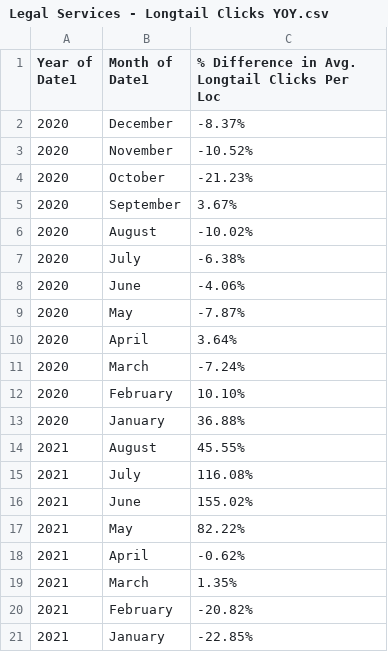
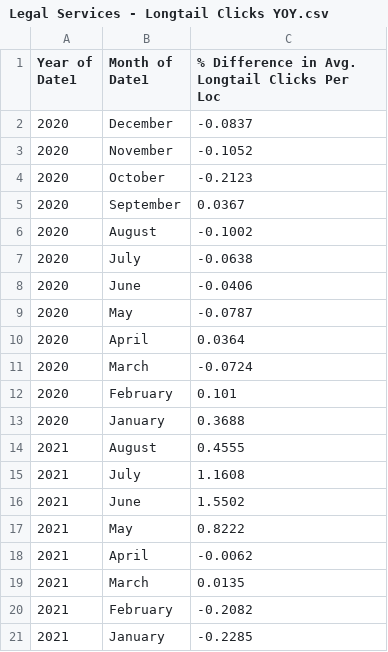
Before and after one commit to rankingsio/2021-yext-data-hub, a CSV file: raw_data/Yext SDH Exports for FrontPage/Legal Services - Longtail Clicks YOY.csv, drawn as a sheet.

```diff
--- a/raw_data/Yext SDH Exports for FrontPage/Legal Services - Longtail Clicks YOY.csv
+++ b/raw_data/Yext SDH Exports for FrontPage/Legal Services - Longtail Clicks YOY.csv
@@ -1,21 +1,21 @@
 Year of Date1,Month of Date1,% Difference in Avg. Longtail Clicks Per Loc
-2020,December,-8.37%
-2020,November,-10.52%
-2020,October,-21.23%
-2020,September,3.67%
-2020,August,-10.02%
-2020,July,-6.38%
-2020,June,-4.06%
-2020,May,-7.87%
-2020,April,3.64%
-2020,March,-7.24%
-2020,February,10.10%
-2020,January,36.88%
-2021,August,45.55%
-2021,July,116.08%
-2021,June,155.02%
-2021,May,82.22%
-2021,April,-0.62%
-2021,March,1.35%
-2021,February,-20.82%
-2021,January,-22.85%
+2020,December,-0.0837
+2020,November,-0.1052
+2020,October,-0.2123
+2020,September,0.0367
+2020,August,-0.1002
+2020,July,-0.0638
+2020,June,-0.0406
+2020,May,-0.0787
+2020,April,0.0364
+2020,March,-0.0724
+2020,February,0.101
+2020,January,0.3688
+2021,August,0.4555
+2021,July,1.1608
+2021,June,1.5502
+2021,May,0.8222
+2021,April,-0.0062
+2021,March,0.0135
+2021,February,-0.2082
+2021,January,-0.2285
```
Also changed, not shown: raw_data/Yext SDH Exports for FrontPage/Legal Services - G DDs YOY.csv, raw_data/Yext SDH Exports for FrontPage/Legal Services - G MVs YOY.csv, 8 other files.
